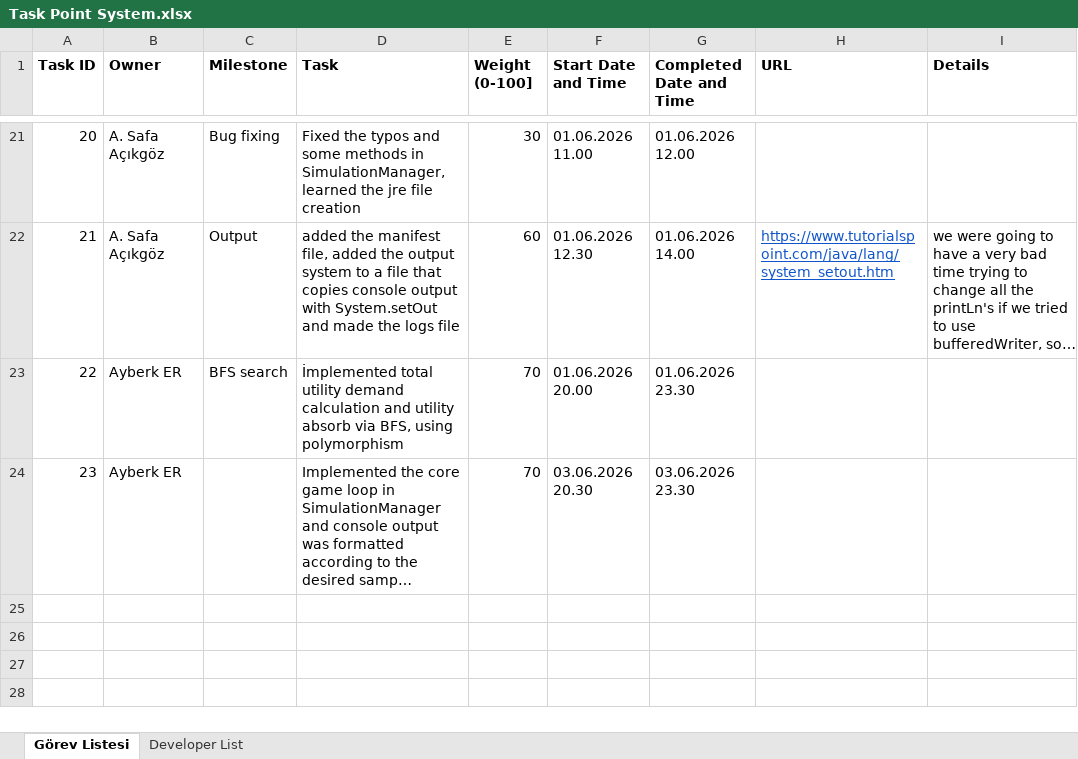
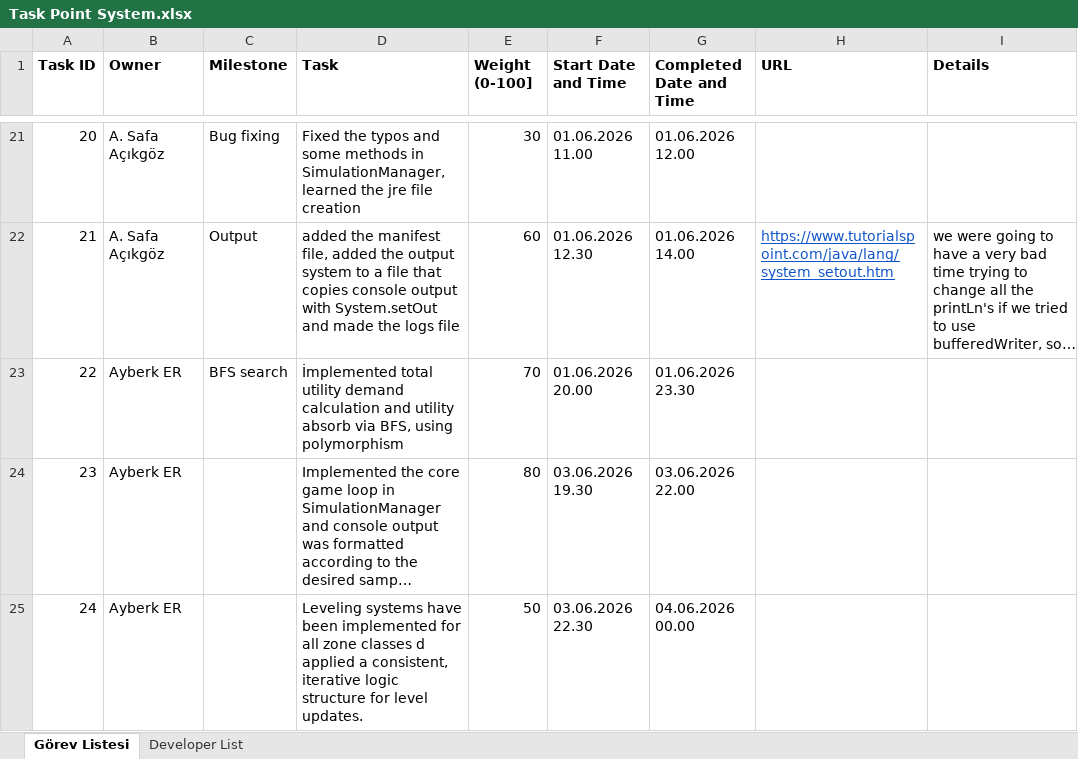
Before and after one commit to safeapricot/se116-project, an Excel workbook: Task Point System.xlsx, sheet Görev Listesi, drawn as a sheet; only a part is shown, gaps mark what is left out; long unchanged cells end in …; values as stored, in another font and other column widths than the file's, no borders; the diff names each change by its address in the sheet, - before the commit and + after, or states it on an @@ line.

Commit message:
Leveling systems have been implemented for all zone classes d applied a consistent, iterative logic structure for level updates.

```diff
--- a/Task Point System.xlsx (sheet Görev Listesi)
+++ b/Task Point System.xlsx (sheet Görev Listesi)
-E24 (Weight (0-100]): 70
+E24 (Weight (0-100]): 80
-F24 (Start Date and Time): 03.06.2026 20.30
+F24 (Start Date and Time): 03.06.2026 19.30
-G24 (Completed Date and Time): 03.06.2026 23.30
+G24 (Completed Date and Time): 03.06.2026 22.00
+row 25: 24 | Ayberk ER |  | Leveling systems have been implemented for all zone classes d applied a consistent, iterative logic structure for level updates. | 50 | 03.06.2026 22.30 | 04.06.2026 00.00
```
Also changed, not shown: 4 other files.
